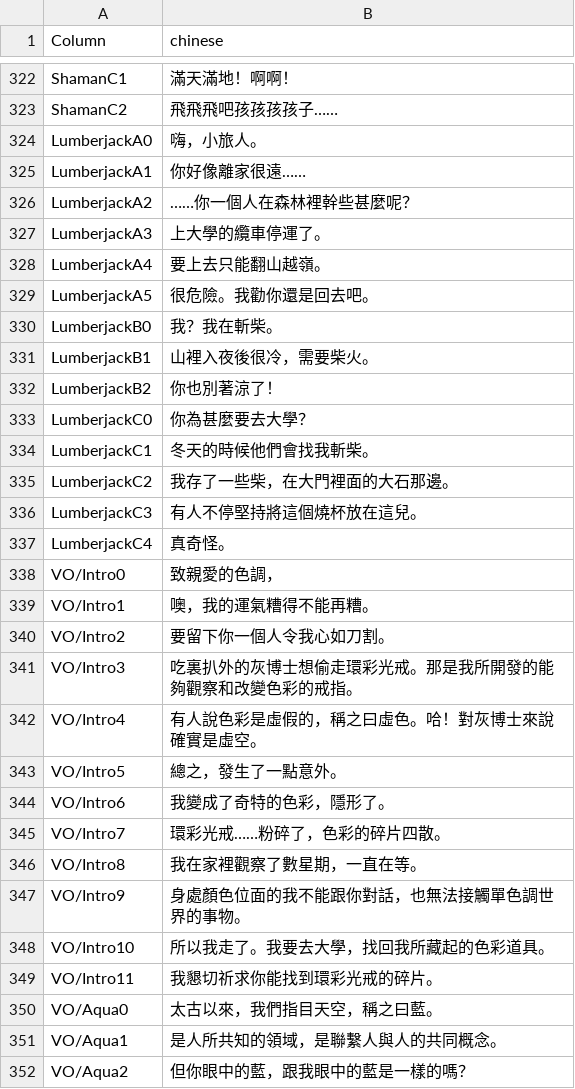
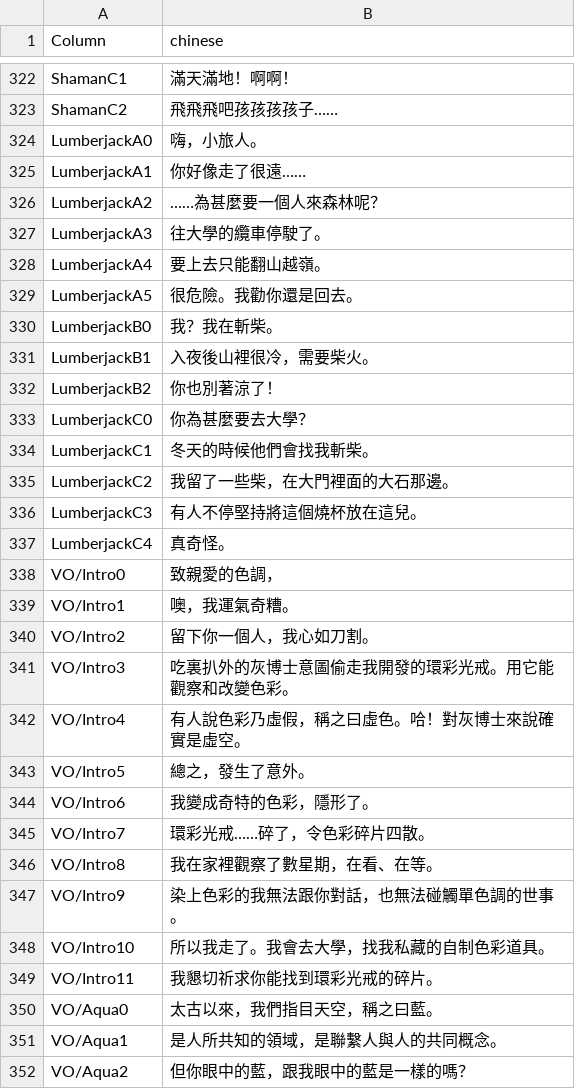
Before and after one commit to Sheep-y/HueZh, a CSV file: res/HueZh.csv, drawn as a sheet; only a part is shown, gaps mark what is left out; the diff covers the shown part only.

Commit message:
Translation review.

```diff
--- a/res/HueZh.csv
+++ b/res/HueZh.csv
@@ -324,9 +324,9 @@ ShamanC2,飛飛飛吧孩孩孩孩子……
 LumberjackA0,嗨，小旅人。
-LumberjackA1,你好像離家很遠……
-LumberjackA2,……你一個人在森林裡幹些甚麼呢？
-LumberjackA3,上大學的纜車停運了。
+LumberjackA1,你好像走了很遠……
+LumberjackA2,……為甚麼要一個人來森林呢？
+LumberjackA3,往大學的纜車停駛了。
 LumberjackA4,要上去只能翻山越嶺。
-LumberjackA5,很危險。我勸你還是回去吧。
+LumberjackA5,很危險。我勸你還是回去。
 LumberjackB0,我？我在斬柴。
-LumberjackB1,山裡入夜後很冷，需要柴火。
+LumberjackB1,入夜後山裡很冷，需要柴火。
 LumberjackB2,你也別著涼了！
@@ -334,3 +334,3 @@ LumberjackC0,你為甚麼要去大學？
 LumberjackC1,冬天的時候他們會找我斬柴。
-LumberjackC2,我存了一些柴，在大門裡面的大石那邊。
+LumberjackC2,我留了一些柴，在大門裡面的大石那邊。
 LumberjackC3,有人不停堅持將這個燒杯放在這兒。
@@ -338,12 +338,12 @@ LumberjackC4,真奇怪。
 VO/Intro0,致親愛的色調，
-VO/Intro1,噢，我的運氣糟得不能再糟。
-VO/Intro2,要留下你一個人令我心如刀割。
-VO/Intro3,吃裏扒外的灰博士想偷走環彩光戒。那是我所開發的能夠觀察和改變色彩的戒指。
-VO/Intro4,有人說色彩是虛假的，稱之曰虛色。哈！對灰博士來說確實是虛空。
-VO/Intro5,總之，發生了一點意外。
-VO/Intro6,我變成了奇特的色彩，隱形了。
-VO/Intro7,環彩光戒……粉碎了，色彩的碎片四散。
-VO/Intro8,我在家裡觀察了數星期，一直在等。
-VO/Intro9,身處顏色位面的我不能跟你對話，也無法接觸單色調世界的事物。
-VO/Intro10,所以我走了。我要去大學，找回我所藏起的色彩道具。
+VO/Intro1,噢，我運氣奇糟。
+VO/Intro2,留下你一個人，我心如刀割。
+VO/Intro3,吃裏扒外的灰博士意圖偷走我開發的環彩光戒。用它能觀察和改變色彩。
+VO/Intro4,有人說色彩乃虛假，稱之曰虛色。哈！對灰博士來說確實是虛空。
+VO/Intro5,總之，發生了意外。
+VO/Intro6,我變成奇特的色彩，隱形了。
+VO/Intro7,環彩光戒……碎了，令色彩碎片四散。
+VO/Intro8,我在家裡觀察了數星期，在看、在等。
+VO/Intro9,染上色彩的我無法跟你對話，也無法碰觸單色調的世事。
+VO/Intro10,所以我走了。我會去大學，找我私藏的自制色彩道具。
 VO/Intro11,我懇切祈求你能找到環彩光戒的碎片。
```
Also changed, not shown: 121 edited cells elsewhere in this file.
